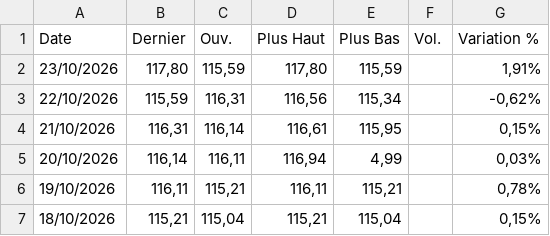
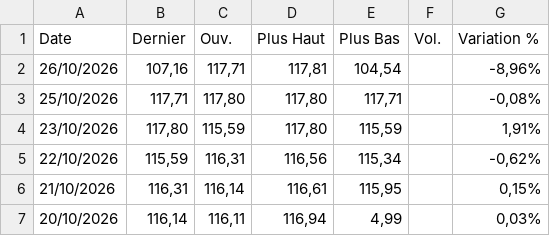
Before and after one commit to gerko-dev/azimutfinance, a CSV file: data/BRL_XOF.csv, drawn as a sheet; only a part is shown; the shorter side is filled out with more unchanged rows.

```diff
--- a/data/BRL_XOF.csv
+++ b/data/BRL_XOF.csv
@@ -1,2 +1,4 @@
 "Date","Dernier","Ouv."," Plus Haut","Plus Bas","Vol.","Variation %"
+"26/10/2026","107,16","117,71","117,81","104,54","","-8,96%"
+"25/10/2026","117,71","117,80","117,80","117,71","","-0,08%"
 "23/10/2026","117,80","115,59","117,80","115,59","","1,91%"
```
Also changed, not shown: data/AED_XOF.csv, data/NGN_XOF.csv, 17 other files.
